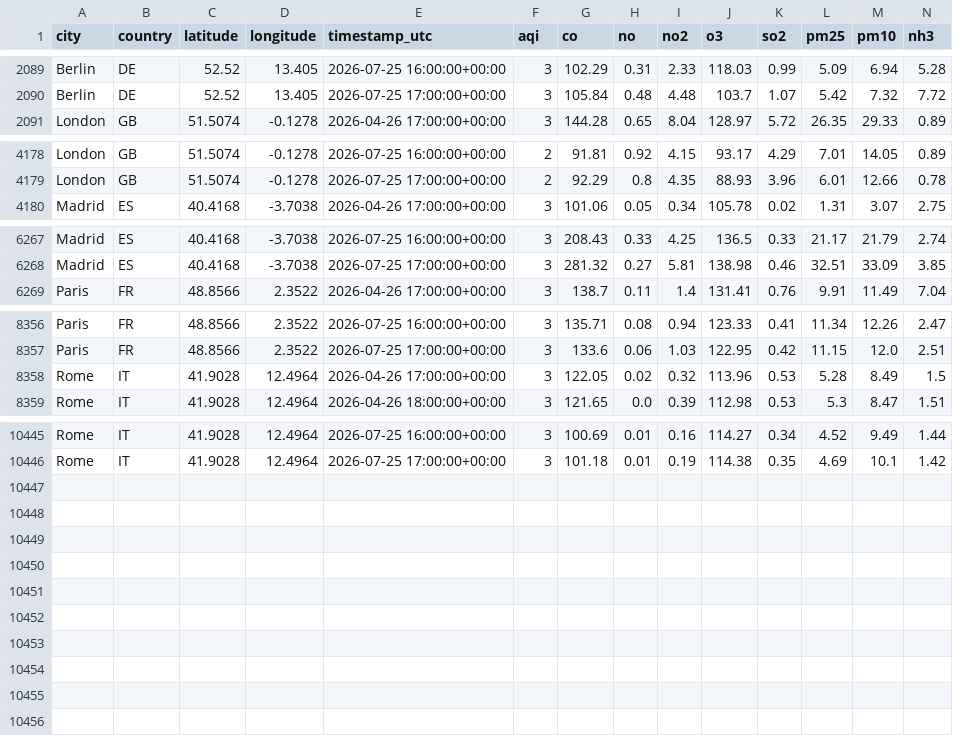
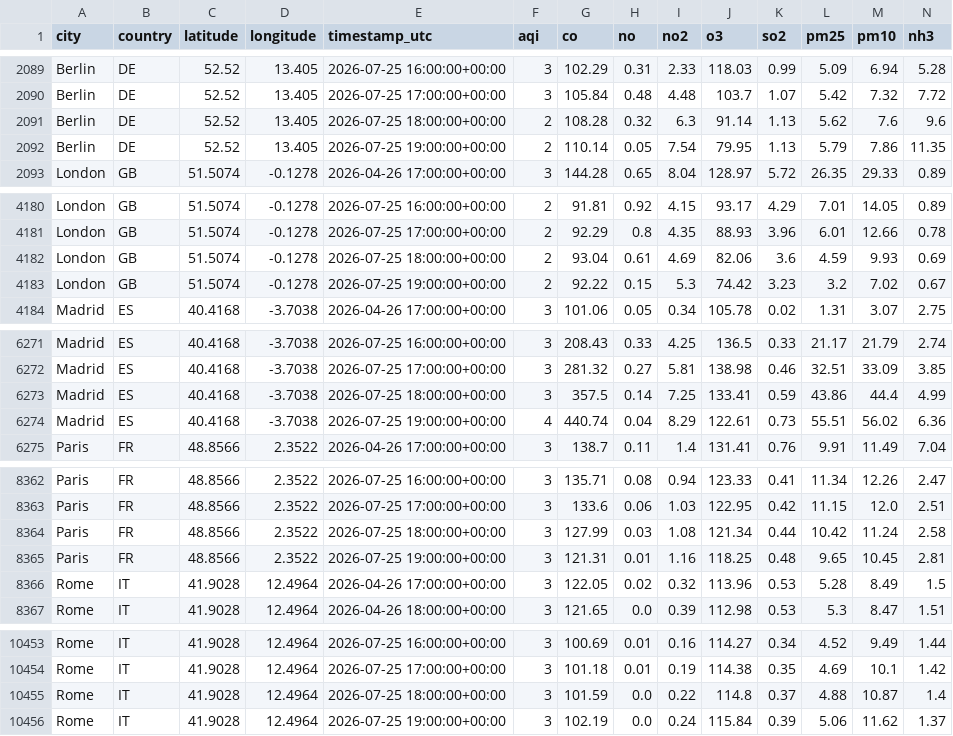
Before and after one commit to mandresy753/DONNEE-2-ETL, a CSV file: data/clean/aqi_clean.csv, drawn as a sheet; only a part is shown, gaps mark what is left out; the diff names each change by its address in the sheet, - before the commit and + after, or states it on an @@ line.

```diff
--- a/data/clean/aqi_clean.csv
+++ b/data/clean/aqi_clean.csv
+row 2091: Berlin | DE | 52.52 | 13.405 | 2026-07-25 18:00:00+00:00 | 2 | 108.28 | 0.32 | 6.3 | 91.14 | 1.13 | 5.62 | 7.6 | 9.6
+row 2092: Berlin | DE | 52.52 | 13.405 | 2026-07-25 19:00:00+00:00 | 2 | 110.14 | 0.05 | 7.54 | 79.95 | 1.13 | 5.79 | 7.86 | 11.35
+row 4182: London | GB | 51.5074 | -0.1278 | 2026-07-25 18:00:00+00:00 | 2 | 93.04 | 0.61 | 4.69 | 82.06 | 3.6 | 4.59 | 9.93 | 0.69
+row 4183: London | GB | 51.5074 | -0.1278 | 2026-07-25 19:00:00+00:00 | 2 | 92.22 | 0.15 | 5.3 | 74.42 | 3.23 | 3.2 | 7.02 | 0.67
+row 6273: Madrid | ES | 40.4168 | -3.7038 | 2026-07-25 18:00:00+00:00 | 3 | 357.5 | 0.14 | 7.25 | 133.41 | 0.59 | 43.86 | 44.4 | 4.99
+row 6274: Madrid | ES | 40.4168 | -3.7038 | 2026-07-25 19:00:00+00:00 | 4 | 440.74 | 0.04 | 8.29 | 122.61 | 0.73 | 55.51 | 56.02 | 6.36
+row 8364: Paris | FR | 48.8566 | 2.3522 | 2026-07-25 18:00:00+00:00 | 3 | 127.99 | 0.03 | 1.08 | 121.34 | 0.44 | 10.42 | 11.24 | 2.58
+row 8365: Paris | FR | 48.8566 | 2.3522 | 2026-07-25 19:00:00+00:00 | 3 | 121.31 | 0.01 | 1.16 | 118.25 | 0.48 | 9.65 | 10.45 | 2.81
+row 10455: Rome | IT | 41.9028 | 12.4964 | 2026-07-25 18:00:00+00:00 | 3 | 101.59 | 0.0 | 0.22 | 114.8 | 0.37 | 4.88 | 10.87 | 1.4
+row 10456: Rome | IT | 41.9028 | 12.4964 | 2026-07-25 19:00:00+00:00 | 3 | 102.19 | 0.0 | 0.24 | 115.84 | 0.39 | 5.06 | 11.62 | 1.37
```
Also changed, not shown: 10 other files.
